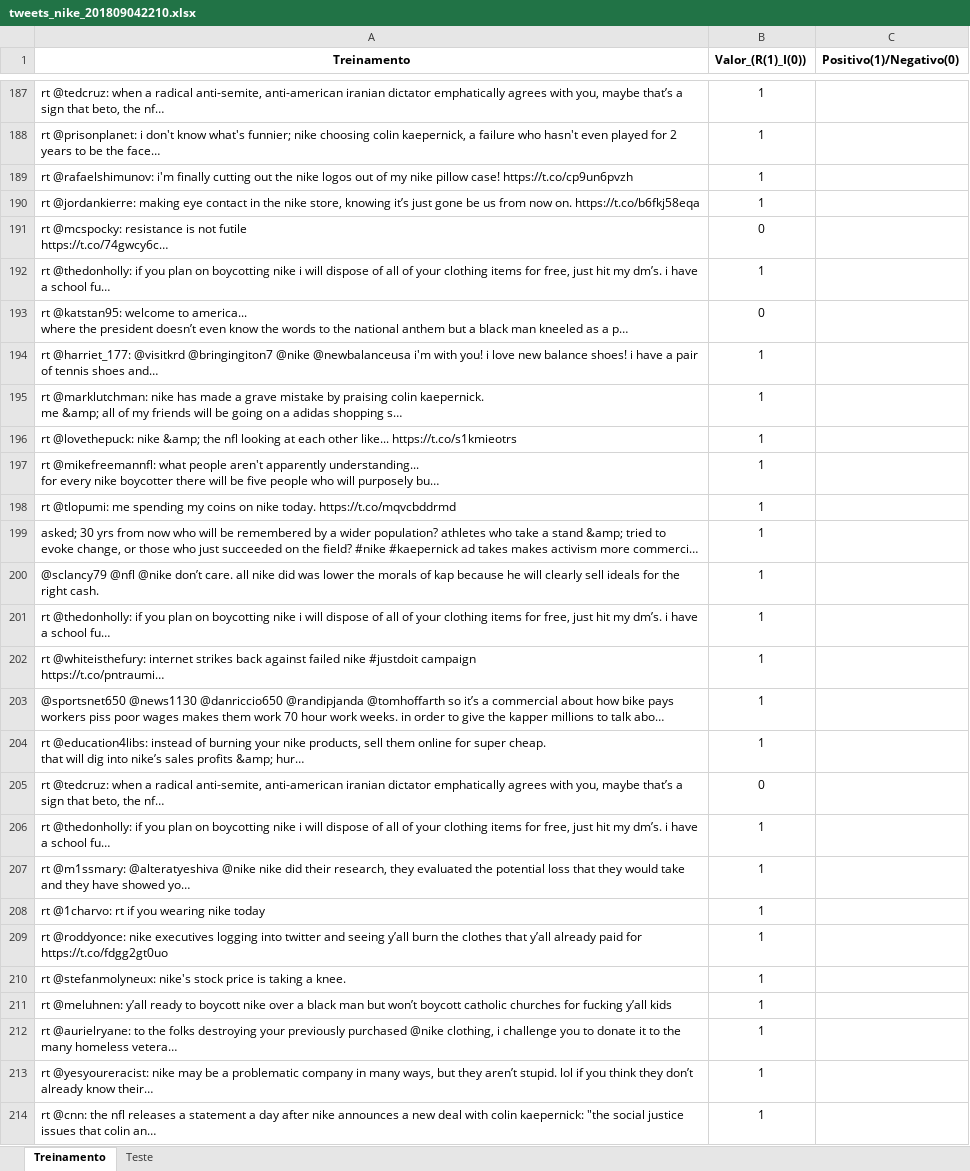
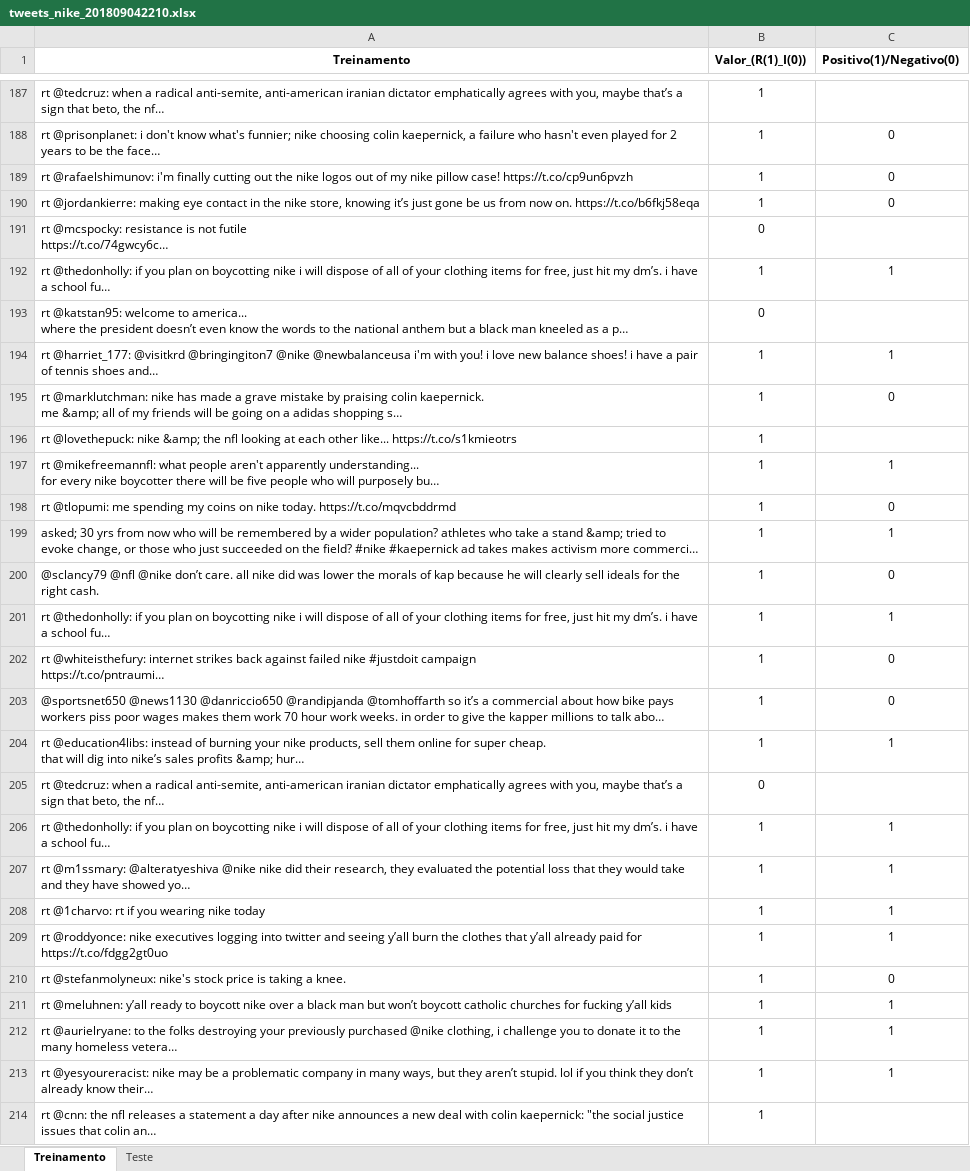
Before and after one commit to manucastilla/CD_Projeto2, an Excel workbook: tweets_nike_201809042210.xlsx, sheet Treinamento, drawn as a sheet; only a part is shown, gaps mark what is left out; long unchanged cells end in …; values as stored, in another font and other column widths than the file's, no borders; the diff covers the shown part only; the diff names each change by its address in the sheet, - before the commit and + after, or states it on an @@ line.

```diff
--- a/tweets_nike_201809042210.xlsx (sheet Treinamento)
+++ b/tweets_nike_201809042210.xlsx (sheet Treinamento)
-C188:C190 (Positivo(1)/Negativo(0)): (empty)
+C188:C190 (Positivo(1)/Negativo(0)): 0
-C192 (Positivo(1)/Negativo(0)): (empty)
+C192 (Positivo(1)/Negativo(0)): 1
-C194 (Positivo(1)/Negativo(0)): (empty)
+C194 (Positivo(1)/Negativo(0)): 1
-C195 (Positivo(1)/Negativo(0)): (empty)
+C195 (Positivo(1)/Negativo(0)): 0
-C197 (Positivo(1)/Negativo(0)): (empty)
+C197 (Positivo(1)/Negativo(0)): 1
-C198 (Positivo(1)/Negativo(0)): (empty)
+C198 (Positivo(1)/Negativo(0)): 0
-C199 (Positivo(1)/Negativo(0)): (empty)
+C199 (Positivo(1)/Negativo(0)): 1
-C200 (Positivo(1)/Negativo(0)): (empty)
+C200 (Positivo(1)/Negativo(0)): 0
-C201 (Positivo(1)/Negativo(0)): (empty)
+C201 (Positivo(1)/Negativo(0)): 1
-C202:C203 (Positivo(1)/Negativo(0)): (empty)
+C202:C203 (Positivo(1)/Negativo(0)): 0
-C204 (Positivo(1)/Negativo(0)): (empty)
+C204 (Positivo(1)/Negativo(0)): 1
-C206:C209 (Positivo(1)/Negativo(0)): (empty)
+C206:C209 (Positivo(1)/Negativo(0)): 1
-C210 (Positivo(1)/Negativo(0)): (empty)
+C210 (Positivo(1)/Negativo(0)): 0
-C211:C213 (Positivo(1)/Negativo(0)): (empty)
+C211:C213 (Positivo(1)/Negativo(0)): 1
```
Also changed, not shown: 123 edited cells elsewhere in this sheet.
